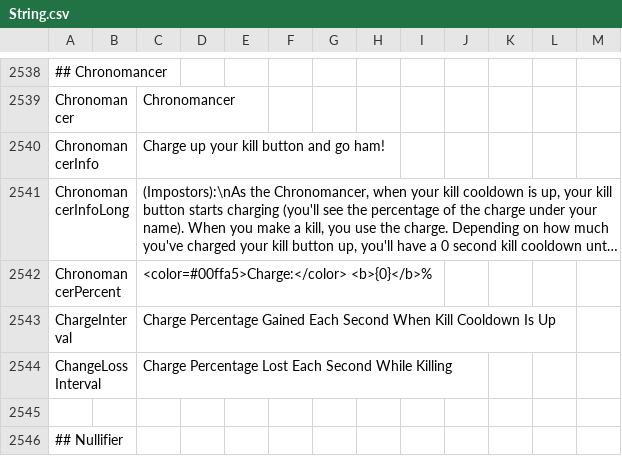
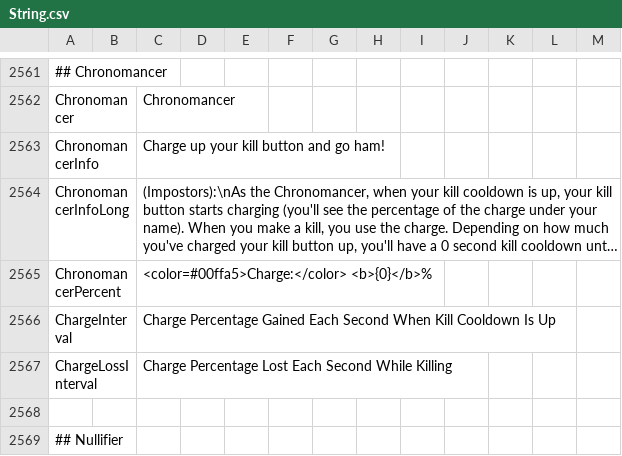
Before and after one commit to Gurge44/EndlessHostRoles, a CSV file: Resources/String.csv, drawn as a sheet; only a part is shown, gaps mark what is left out; long unchanged cells end in …; the diff covers the shown part only.

```diff
--- a/Resources/String.csv
+++ b/Resources/String.csv
@@ -2544,3 +2567,3 @@
 "ChargeInterval","","Charge Percentage Gained Each Second When Kill Cooldown Is Up","","",""
-"ChangeLossInterval","","Charge Percentage Lost Each Second While Killing","","",""
+"ChargeLossInterval","","Charge Percentage Lost Each Second While Killing","","",""
 
```
Also changed, not shown: 23 added rows elsewhere in this file, 4 other files.
